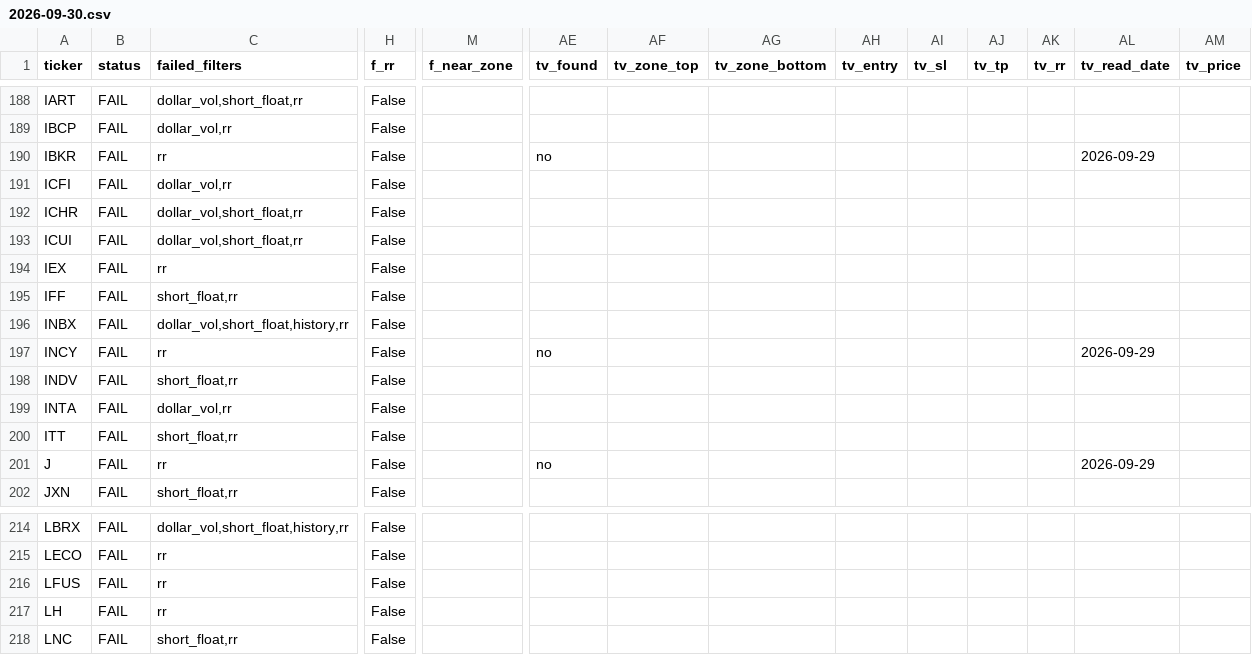
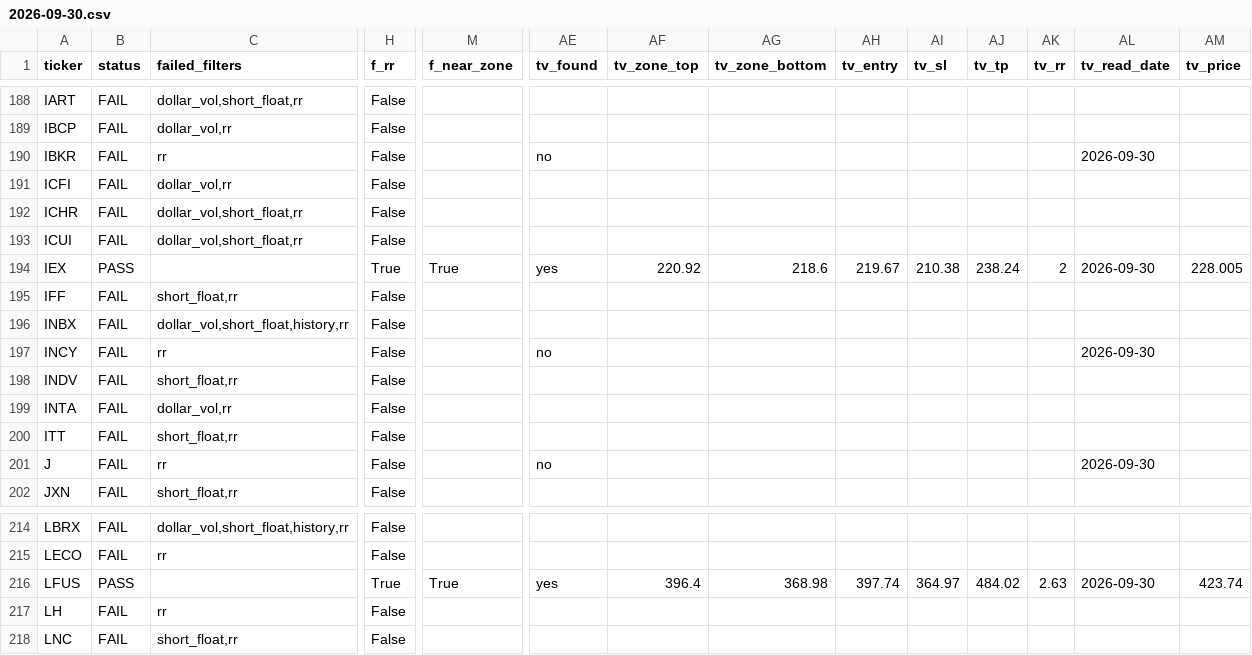
Before and after one commit to azran4u/stock-retest-scanner, a CSV file: historical-reports/2026-09-30.csv, drawn as a sheet; only a part is shown, gaps mark what is left out; the diff covers the shown part only; the diff names each change by its address in the sheet, - before the commit and + after, or states it on an @@ line.

Commit message:
tv drawings batch 4/5 (2026-09-30)
IEX LFUS found; IBKR INCY J MA NEM NUE OXY PFG PH PKG REGN SSB not found.

```diff
--- a/historical-reports/2026-09-30.csv
+++ b/historical-reports/2026-09-30.csv
-AL190 (tv_read_date): 2026-09-29
+AL190 (tv_read_date): 2026-09-30
-B194 (status): FAIL
+B194 (status): PASS
-C194 (failed_filters): rr
+C194 (failed_filters): (empty)
-H194 (f_rr): False
+H194 (f_rr): True
-M194 (f_near_zone): (empty)
+M194 (f_near_zone): True
-AE194 (tv_found): (empty)
+AE194 (tv_found): yes
-AF194 (tv_zone_top): (empty)
+AF194 (tv_zone_top): 220.92
-AG194 (tv_zone_bottom): (empty)
+AG194 (tv_zone_bottom): 218.6
-AH194 (tv_entry): (empty)
+AH194 (tv_entry): 219.67
-AI194 (tv_sl): (empty)
+AI194 (tv_sl): 210.38
-AJ194 (tv_tp): (empty)
+AJ194 (tv_tp): 238.24
-AK194 (tv_rr): (empty)
+AK194 (tv_rr): 2
-AL194 (tv_read_date): (empty)
+AL194 (tv_read_date): 2026-09-30
-AM194 (tv_price): (empty)
+AM194 (tv_price): 228.005
-AL197 (tv_read_date): 2026-09-29
+AL197 (tv_read_date): 2026-09-30
-AL201 (tv_read_date): 2026-09-29
+AL201 (tv_read_date): 2026-09-30
-B216 (status): FAIL
+B216 (status): PASS
-C216 (failed_filters): rr
+C216 (failed_filters): (empty)
-H216 (f_rr): False
+H216 (f_rr): True
-M216 (f_near_zone): (empty)
+M216 (f_near_zone): True
-AE216 (tv_found): (empty)
+AE216 (tv_found): yes
-AF216 (tv_zone_top): (empty)
+AF216 (tv_zone_top): 396.4
-AG216 (tv_zone_bottom): (empty)
+AG216 (tv_zone_bottom): 368.98
-AH216 (tv_entry): (empty)
+AH216 (tv_entry): 397.74
-AI216 (tv_sl): (empty)
+AI216 (tv_sl): 364.97
-AJ216 (tv_tp): (empty)
+AJ216 (tv_tp): 484.02
-AK216 (tv_rr): (empty)
+AK216 (tv_rr): 2.63
-AL216 (tv_read_date): (empty)
+AL216 (tv_read_date): 2026-09-30
-AM216 (tv_price): (empty)
+AM216 (tv_price): 423.74
```
Also changed, not shown: 25 edited cells elsewhere in this file, historical-reports/latest.csv.
